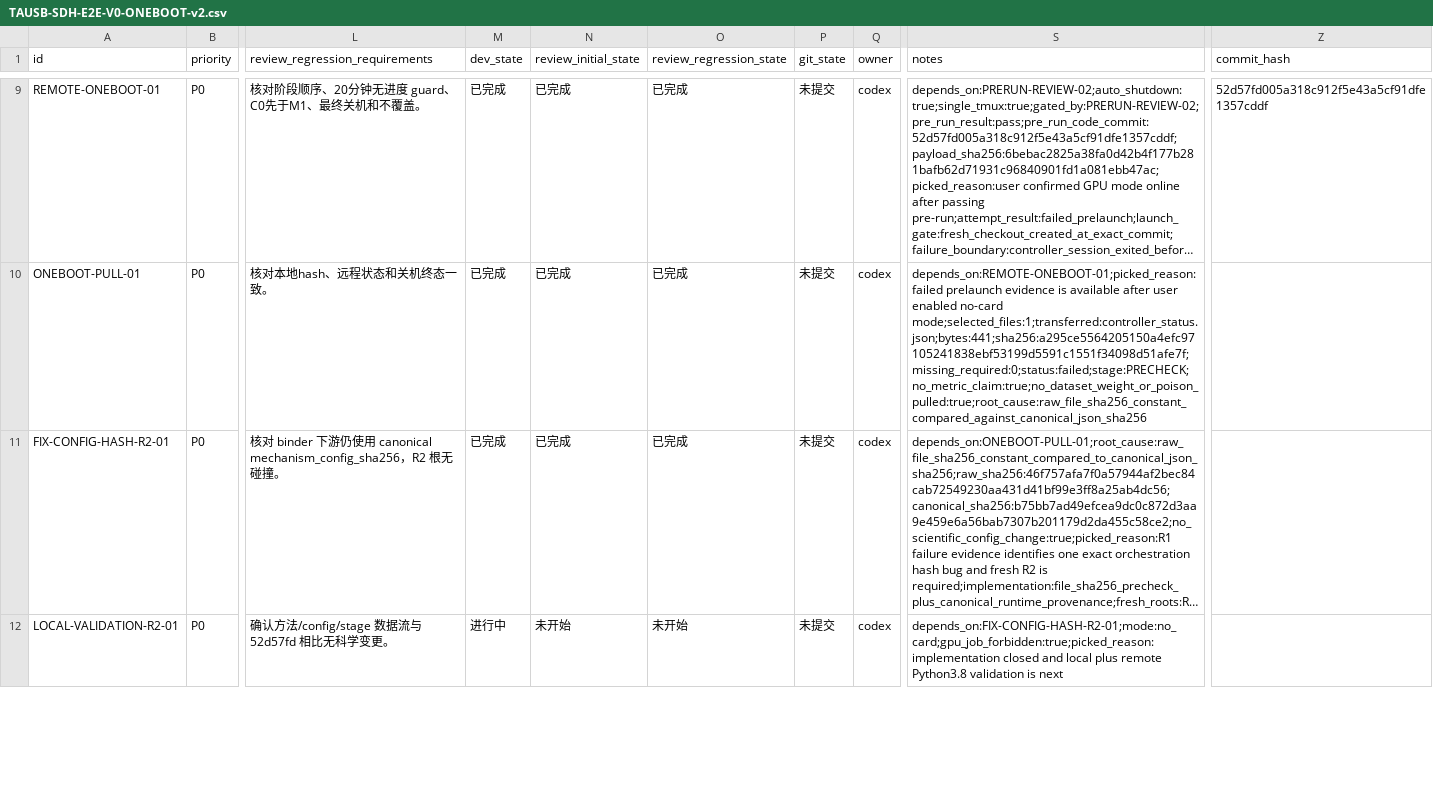
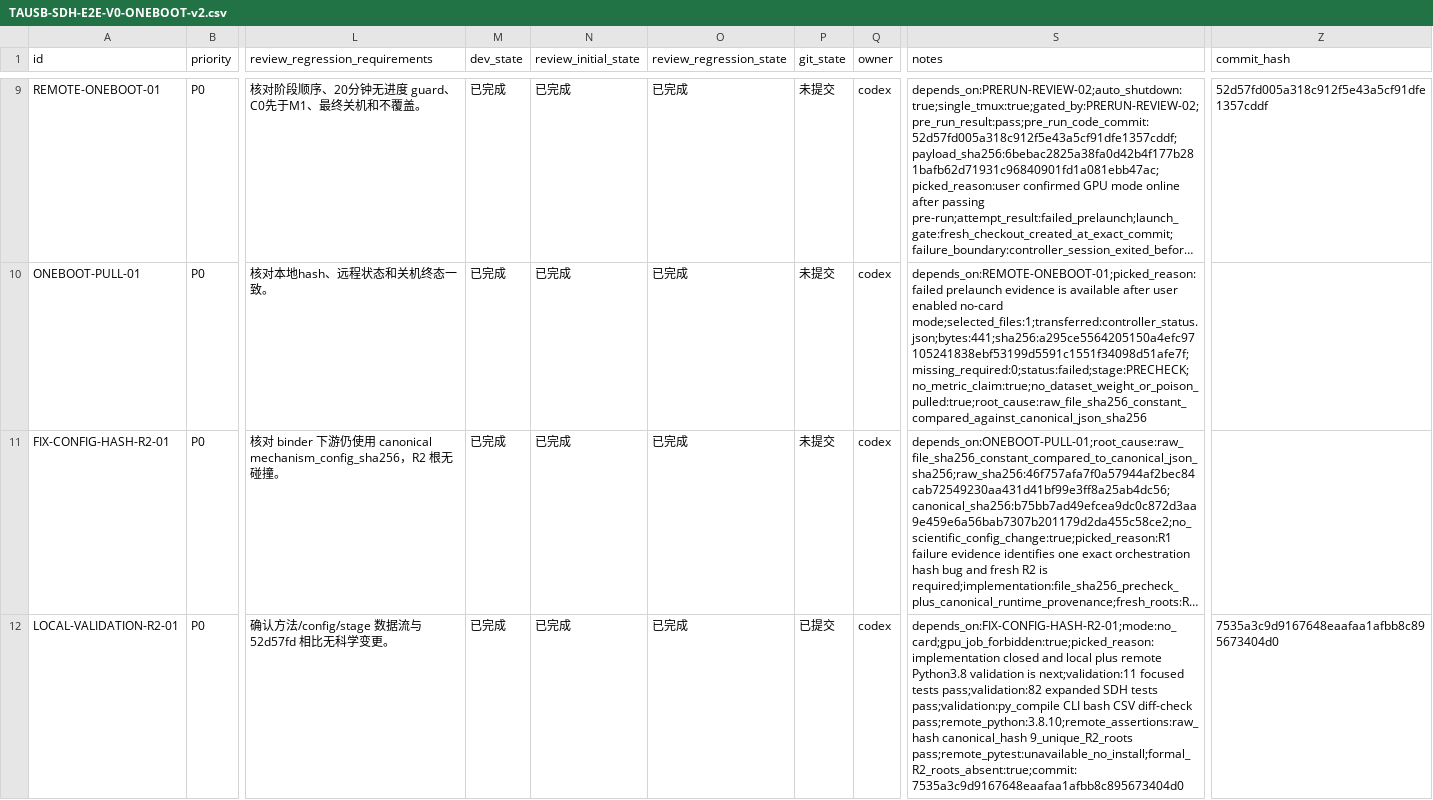
Before and after one commit to gql119/autodl-tmp, a CSV file: issues/TAUSB-SDH-E2E-V0-ONEBOOT-v2.csv, drawn as a sheet; only a part is shown, gaps mark what is left out; long unchanged cells end in …; the diff covers the shown part only; the diff names each change by its address in the sheet, - before the commit and + after, or states it on an @@ line.

```diff
--- a/issues/TAUSB-SDH-E2E-V0-ONEBOOT-v2.csv
+++ b/issues/TAUSB-SDH-E2E-V0-ONEBOOT-v2.csv
-M12 (dev_state): 进行中
+M12 (dev_state): 已完成
-N12 (review_initial_state): 未开始
+N12 (review_initial_state): 已完成
-O12 (review_regression_state): 未开始
+O12 (review_regression_state): 已完成
-P12 (git_state): 未提交
+P12 (git_state): 已提交
-S12 (notes): …validation is next
+S12 (notes): …validation is next;validation:11 focused tests pass;validation:82 expanded SDH tests pass;validation:py_compile CLI bash CSV diff-check pass;remote_python:3.8.10;remote_assertions:raw_hash canonical_hash 9_unique_R2_roots pass;remote_pytest:unavailable_no_install;formal_R2_roots_absent:true;commit:7535a3c9d9167648eaafaa1afbb8c895673404d0
-Z12 (commit_hash): (empty)
+Z12 (commit_hash): 7535a3c9d9167648eaafaa1afbb8c895673404d0
```
Also changed, not shown: 7 edited cells elsewhere in this file, 3 other files.
